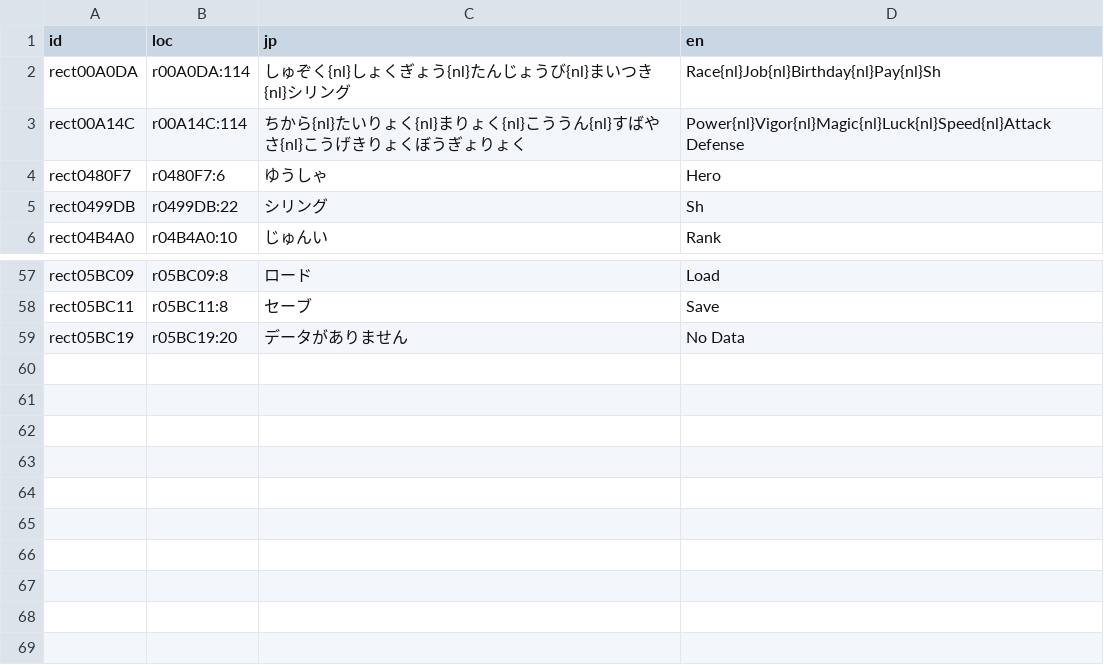
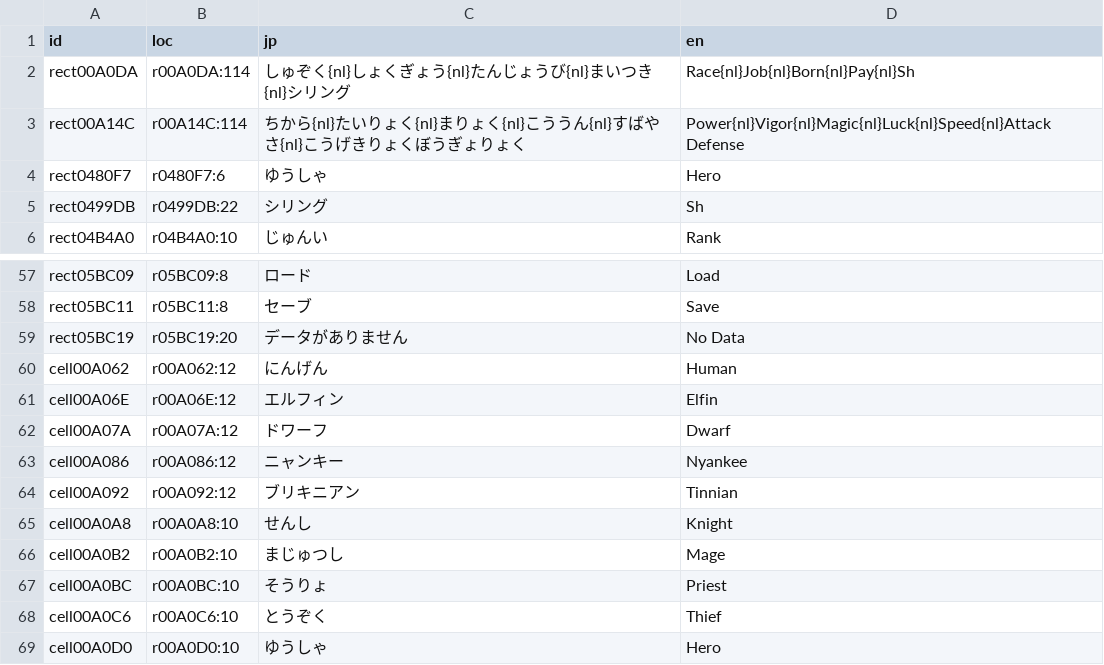
Before and after one commit to minhnhattonthat/tadaima-yuusha-boshuuchuu-okawari-en, a TSV file: script/label.tsv, drawn as a sheet; only a part is shown, gaps mark what is left out.

```diff
--- a/script/label.tsv
+++ b/script/label.tsv
@@ -1,3 +1,3 @@
 id	loc	jp	en
-rect00A0DA	r00A0DA:114	しゅぞく{nl}しょくぎょう{nl}たんじょうび{nl}まいつき{nl}シリング	Race{nl}Job{nl}Birthday{nl}Pay{nl}Sh
+rect00A0DA	r00A0DA:114	しゅぞく{nl}しょくぎょう{nl}たんじょうび{nl}まいつき{nl}シリング	Race{nl}Job{nl}Born{nl}Pay{nl}Sh
 rect00A14C	r00A14C:114	ちから{nl}たいりょく{nl}まりょく{nl}こううん{nl}すばやさ{nl}こうげきりょくぼうぎょりょく	Power{nl}Vigor{nl}Magic{nl}Luck{nl}Speed{nl}Attack Defense
@@ -59 +59,11 @@ rect05BC11	r05BC11:8	セーブ	Save
 rect05BC19	r05BC19:20	データがありません	No Data
+cell00A062	r00A062:12	にんげん	Human
+cell00A06E	r00A06E:12	エルフィン	Elfin
+cell00A07A	r00A07A:12	ドワーフ	Dwarf
+cell00A086	r00A086:12	ニャンキー	Nyankee
+cell00A092	r00A092:12	ブリキニアン	Tinnian
+cell00A0A8	r00A0A8:10	せんし	Knight
+cell00A0B2	r00A0B2:10	まじゅつし	Mage
+cell00A0BC	r00A0BC:10	そうりょ	Priest
+cell00A0C6	r00A0C6:10	とうぞく	Thief
+cell00A0D0	r00A0D0:10	ゆうしゃ	Hero
```
Also changed, not shown: script/boss.tsv, script/event.tsv, 23 other files.
